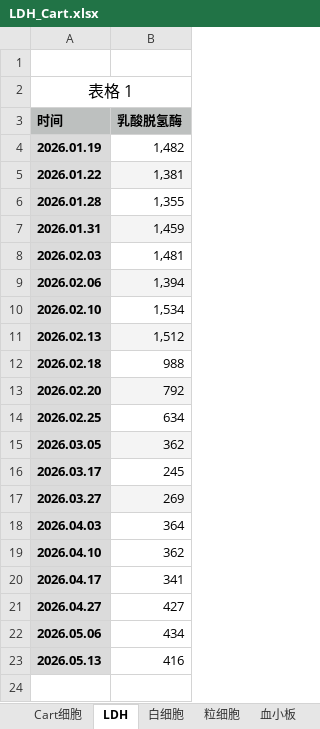
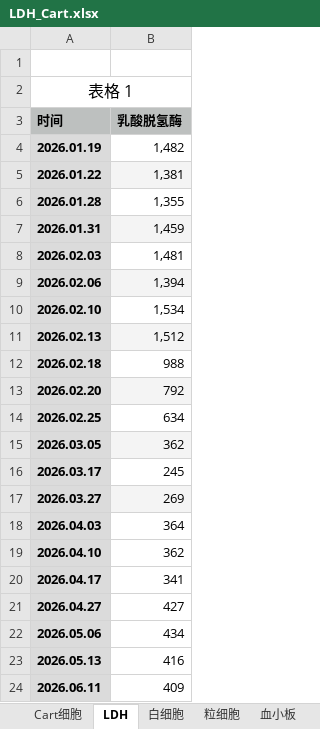
Before and after one commit to kwongHN/blood_report, an Excel workbook: LDH_Cart.xlsx, sheet LDH, drawn as a sheet; values as stored, in another font and other column widths than the file's, no borders; charts and pictures not drawn; the diff names each change by its address in the sheet, - before the commit and + after, or states it on an @@ line.

```diff
--- a/LDH_Cart.xlsx (sheet LDH)
+++ b/LDH_Cart.xlsx (sheet LDH)
+row 24: 2026.06.11 | 409
```
Also changed, not shown: sheet Cart细胞, charts or pictures, 血常规报告汇总.xlsx, 3 other files.
